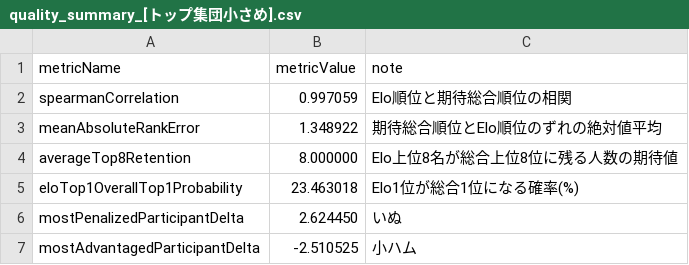
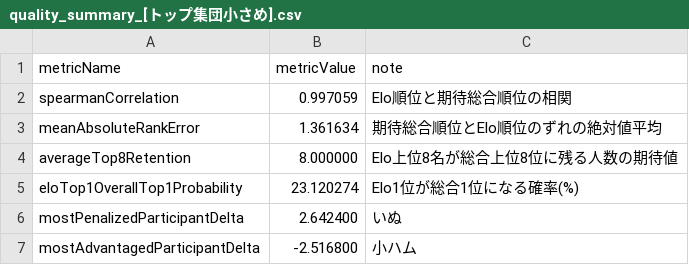
Before and after one commit to muzudho/ShogiTournamentSystemAnalyzer, a CSV file: docs/Reports/quality_summary_[トップ集団小さめ].csv, drawn as a sheet.

```diff
--- a/docs/Reports/quality_summary_[トップ集団小さめ].csv
+++ b/docs/Reports/quality_summary_[トップ集団小さめ].csv
@@ -2,6 +2,6 @@ metricName,metricValue,note
 spearmanCorrelation,0.997059,Elo順位と期待総合順位の相関
-meanAbsoluteRankError,1.348922,期待総合順位とElo順位のずれの絶対値平均
+meanAbsoluteRankError,1.361634,期待総合順位とElo順位のずれの絶対値平均
 averageTop8Retention,8.000000,Elo上位8名が総合上位8位に残る人数の期待値
-eloTop1OverallTop1Probability,23.463018,Elo1位が総合1位になる確率(%)
-mostPenalizedParticipantDelta,2.624450,いぬ
-mostAdvantagedParticipantDelta,-2.510525,小ハム
+eloTop1OverallTop1Probability,23.120274,Elo1位が総合1位になる確率(%)
+mostPenalizedParticipantDelta,2.642400,いぬ
+mostAdvantagedParticipantDelta,-2.516800,小ハム
```
Also changed, not shown: 5 other files.
